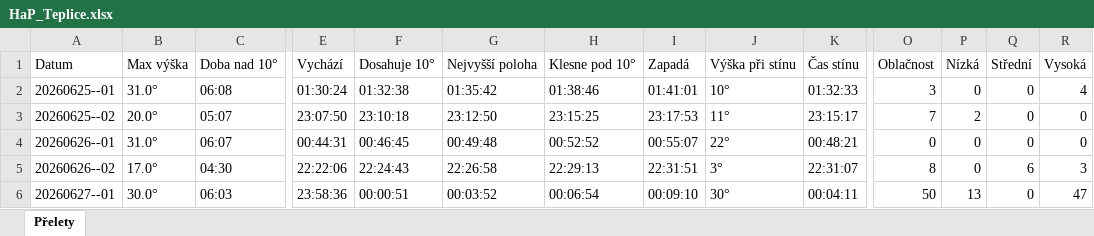
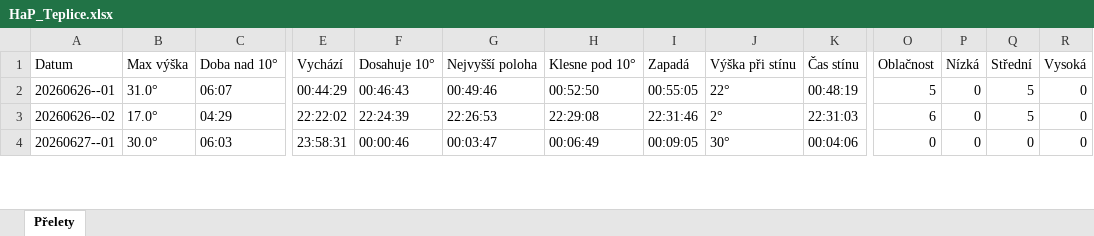
Before and after one commit to LASAR-DoSpace/LASARsat-Transit-Table, an Excel workbook: output/HaP_Teplice.xlsx, sheet Přelety, drawn as a sheet; only a part is shown, gaps mark what is left out; values as stored, in another font and other column widths than the file's, no cell formats; conditional formats not drawn; removed rows and columns are numbered as before the commit, all else as after; rows hold the shown columns only; the diff covers the shown part only; the diff names each change by its address in the sheet, - before the commit and + after, or states it on an @@ line.

```diff
--- a/output/HaP_Teplice.xlsx (sheet Přelety)
+++ b/output/HaP_Teplice.xlsx (sheet Přelety)
-row 2: 20260625--01 | 31.0° | 06:08 | 01:30:24 | 01:32:38 | 01:35:42 | 01:38:46 | 01:41:01 | 10° | 01:32:33 | 3 | 0 | 0 | 4
-row 3: 20260625--02 | 20.0° | 05:07 | 23:07:50 | 23:10:18 | 23:12:50 | 23:15:25 | 23:17:53 | 11° | 23:15:17 | 7 | 2 | 0 | 0
-E2 (Vychází): 00:44:31
+E2 (Vychází): 00:44:29
-F2 (Dosahuje 10°): 00:46:45
+F2 (Dosahuje 10°): 00:46:43
-G2 (Nejvyšší poloha): 00:49:48
+G2 (Nejvyšší poloha): 00:49:46
-H2 (Klesne pod 10°): 00:52:52
+H2 (Klesne pod 10°): 00:52:50
-I2 (Zapadá): 00:55:07
+I2 (Zapadá): 00:55:05
-K2 (Čas stínu): 00:48:21
+K2 (Čas stínu): 00:48:19
-O2 (Oblačnost): 0
+O2 (Oblačnost): 5
-Q2 (Střední): 0
+Q2 (Střední): 5
-C3 (Doba nad 10°): 04:30
+C3 (Doba nad 10°): 04:29
-E3 (Vychází): 22:22:06
+E3 (Vychází): 22:22:02
-F3 (Dosahuje 10°): 22:24:43
+F3 (Dosahuje 10°): 22:24:39
-G3 (Nejvyšší poloha): 22:26:58
+G3 (Nejvyšší poloha): 22:26:53
-H3 (Klesne pod 10°): 22:29:13
+H3 (Klesne pod 10°): 22:29:08
-I3 (Zapadá): 22:31:51
+I3 (Zapadá): 22:31:46
-J3 (Výška při stínu): 3°
+J3 (Výška při stínu): 2°
-K3 (Čas stínu): 22:31:07
+K3 (Čas stínu): 22:31:03
-O3 (Oblačnost): 8
+O3 (Oblačnost): 6
-Q3 (Střední): 6
+Q3 (Střední): 5
-R3 (Vysoká): 3
+R3 (Vysoká): 0
-E4 (Vychází): 23:58:36
+E4 (Vychází): 23:58:31
-F4 (Dosahuje 10°): 00:00:51
+F4 (Dosahuje 10°): 00:00:46
-G4 (Nejvyšší poloha): 00:03:52
+G4 (Nejvyšší poloha): 00:03:47
-H4 (Klesne pod 10°): 00:06:54
+H4 (Klesne pod 10°): 00:06:49
-I4 (Zapadá): 00:09:10
+I4 (Zapadá): 00:09:05
-K4 (Čas stínu): 00:04:11
+K4 (Čas stínu): 00:04:06
-O4 (Oblačnost): 50
+O4 (Oblačnost): 0
-P4 (Nízká): 13
+P4 (Nízká): 0
-R4 (Vysoká): 47
+R4 (Vysoká): 0
```
Also changed, not shown: 3 added rows and 182 edited cells elsewhere in this sheet, cell formats, output/Izana.xlsx, 2 other files.
